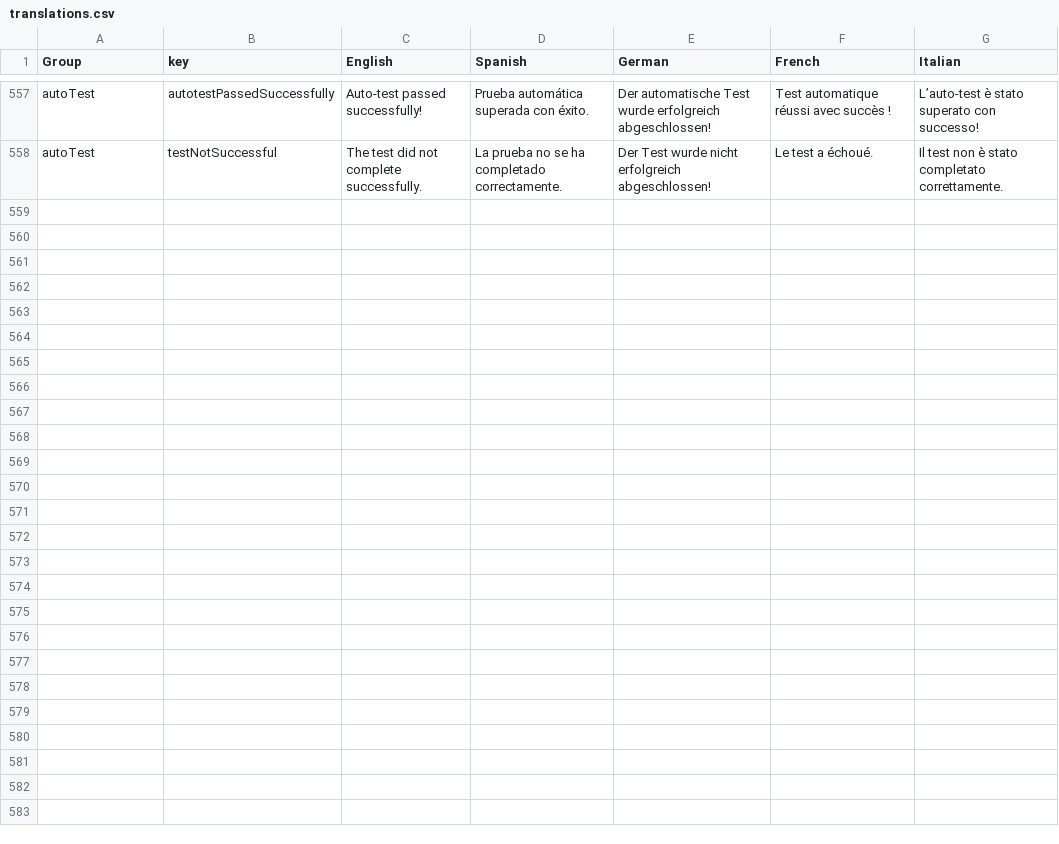
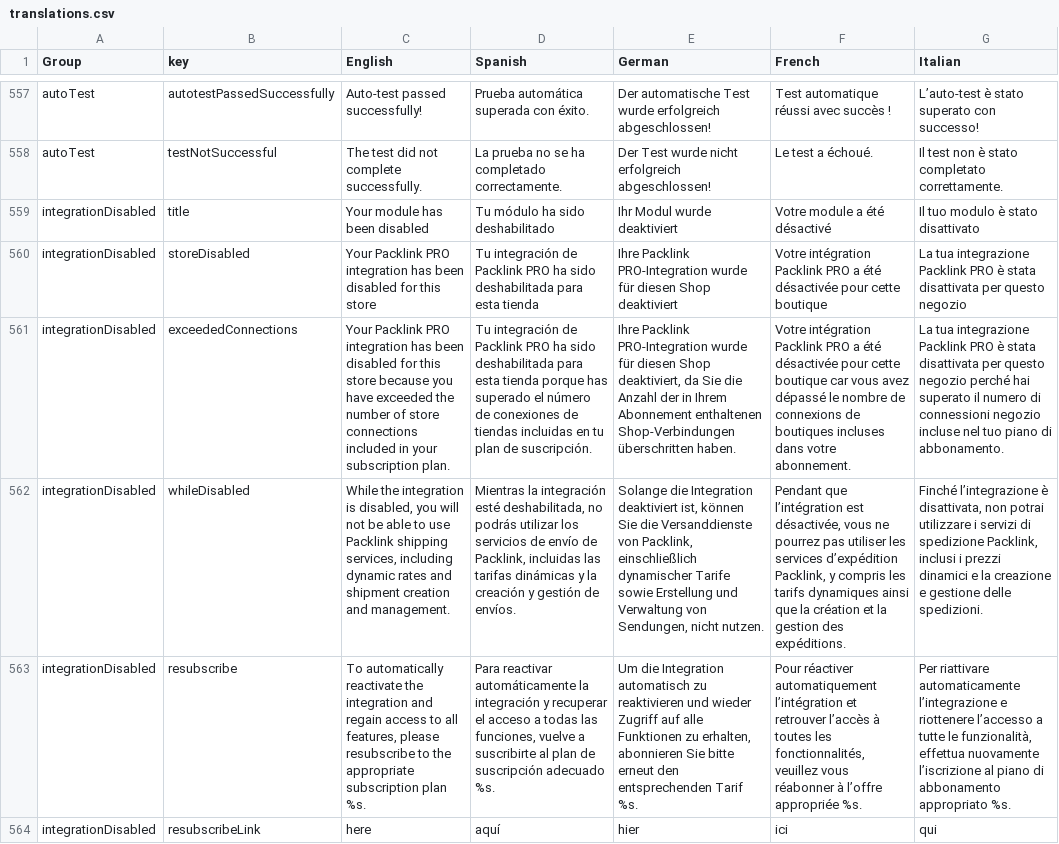
Before and after one commit to packlink-dev/ecommerce_module_core, a CSV file: src/BusinessLogic/Resources/countries/translations.csv, drawn as a sheet; only a part is shown, gaps mark what is left out; the diff names each change by its address in the sheet, - before the commit and + after, or states it on an @@ line.

Commit message:
Resubscribe modale fix

```diff
--- a/src/BusinessLogic/Resources/countries/translations.csv
+++ b/src/BusinessLogic/Resources/countries/translations.csv
+row 559: integrationDisabled | title | Your module has been disabled | Tu módulo ha sido deshabilitado | Ihr Modul wurde deaktiviert | Votre module a été désactivé | Il tuo modulo è stato disattivato
+row 560: integrationDisabled | storeDisabled | Your Packlink PRO integration has been disabled for this store | Tu integración de Packlink PRO ha sido deshabilitada para esta tienda | Ihre Packlink PRO-Integration wurde für diesen Shop deaktiviert | Votre intégration Packlink PRO a été désactivée pour cette boutique | La tua integrazione Packlink PRO è stata disattivata per questo negozio
+row 561: integrationDisabled | exceededConnections | Your Packlink PRO integration has been disabled for this store because you have exceeded the number of store connections included in your subscription plan. | Tu integración de Packlink PRO ha sido deshabilitada para esta tienda porque has superado el número de conexiones de tiendas incluidas en tu plan de suscripción. | Ihre Packlink PRO-Integration wurde für diesen Shop deaktiviert, da Sie die Anzahl der in Ihrem Abonnement enthaltenen Shop-Verbindungen überschritten haben. | Votre intégration Packlink PRO a été désactivée pour cette boutique car vous avez dépassé le nombre de connexions de boutiques incluses dans votre abonnement. | La tua integrazione Packlink PRO è stata disattivata per questo negozio perché hai superato il numero di connessioni negozio incluse nel tuo piano di abbonamento.
+row 562: integrationDisabled | whileDisabled | While the integration is disabled, you will not be able to use Packlink shipping services, including dynamic rates and shipment creation and management. | Mientras la integración esté deshabilitada, no podrás utilizar los servicios de envío de Packlink, incluidas las tarifas dinámicas y la creación y gestión de envíos. | Solange die Integration deaktiviert ist, können Sie die Versanddienste von Packlink, einschließlich dynamischer Tarife sowie Erstellung und Verwaltung von Sendungen, nicht nutzen. | Pendant que l’intégration est désactivée, vous ne pourrez pas utiliser les services d’expédition Packlink, y compris les tarifs dynamiques ainsi que la création et la gestion des expéditions. | Finché l’integrazione è disattivata, non potrai utilizzare i servizi di spedizione Packlink, inclusi i prezzi dinamici e la creazione e gestione delle spedizioni.
+row 563: integrationDisabled | resubscribe | To automatically reactivate the integration and regain access to all features, please resubscribe to the appropriate subscription plan %s. | Para reactivar automáticamente la integración y recuperar el acceso a todas las funciones, vuelve a suscribirte al plan de suscripción adecuado %s. | Um die Integration automatisch zu reaktivieren und wieder Zugriff auf alle Funktionen zu erhalten, abonnieren Sie bitte erneut den entsprechenden Tarif %s. | Pour réactiver automatiquement l’intégration et retrouver l’accès à toutes les fonctionnalités, veuillez vous réabonner à l’offre appropriée %s. | Per riattivare automaticamente l’integrazione e riottenere l’accesso a tutte le funzionalità, effettua nuovamente l’iscrizione al piano di abbonamento appropriato %s.
+row 564: integrationDisabled | resubscribeLink | here | aquí | hier | ici | qui
```
Also changed, not shown: 7 other files.
